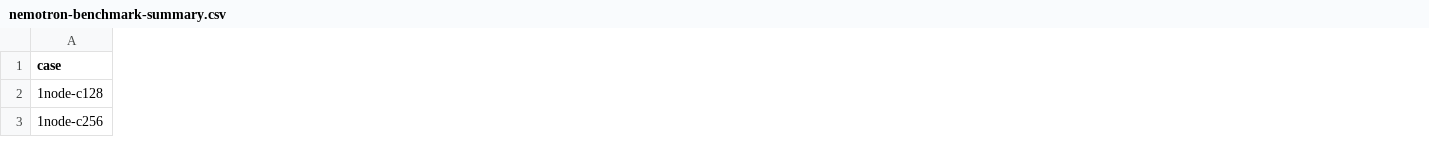
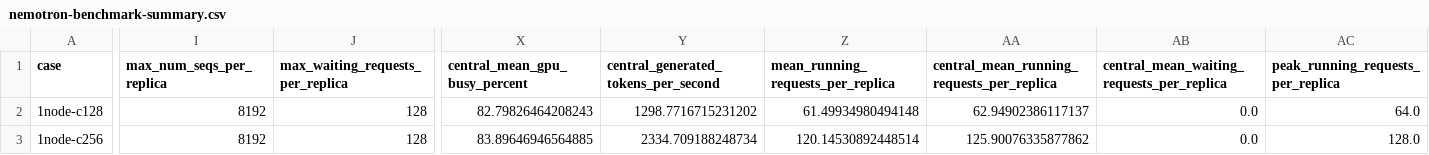
Before and after one commit to NVIDIA-NeMo/DataDesigner, a CSV file: fern/assets/structured-outputs-at-scale/nemotron-benchmark-summary.csv, drawn as a sheet; only a part is shown, gaps mark what is left out; the diff covers the shown part only; the diff names each change by its address in the sheet, - before the commit and + after, or states it on an @@ line.

Commit message:
docs: refresh Nemotron capacity measurements
Replace the earlier serving-cap cohort with verified measurements using
8192 sequences per replica. Report queue backpressure, observed frontiers,
independent-client scaling, and revised allocation projections.

Signed-off-by: Nabin Mulepati <nmulepati@nvidia.com>

```diff
--- a/fern/assets/structured-outputs-at-scale/nemotron-benchmark-summary.csv
+++ b/fern/assets/structured-outputs-at-scale/nemotron-benchmark-summary.csv
+column I (max_num_seqs_per_replica), rows 2-3: 8192 | 8192
+column J (max_waiting_requests_per_replica), rows 2-3: 128 | 128
+column X (central_mean_gpu_busy_percent), rows 2-3: 82.79826464208243 | 83.89646946564885
+column Y, rows 1-3: central_generated_tokens_per_second | 1298.7716715231202 | 2334.709188248734
+column Z, rows 1-3: mean_running_requests_per_replica | 61.49934980494148 | 120.14530892448514
+column AA, rows 1-3: central_mean_running_requests_per_replica | 62.94902386117137 | 125.90076335877862
+column AB, rows 1-3: central_mean_waiting_requests_per_replica | 0.0 | 0.0
+column AC, rows 1-3: peak_running_requests_per_replica | 64.0 | 128.0
```
Also changed, not shown: 8 added columns and 121 edited cells elsewhere in this file, 5 other files.
